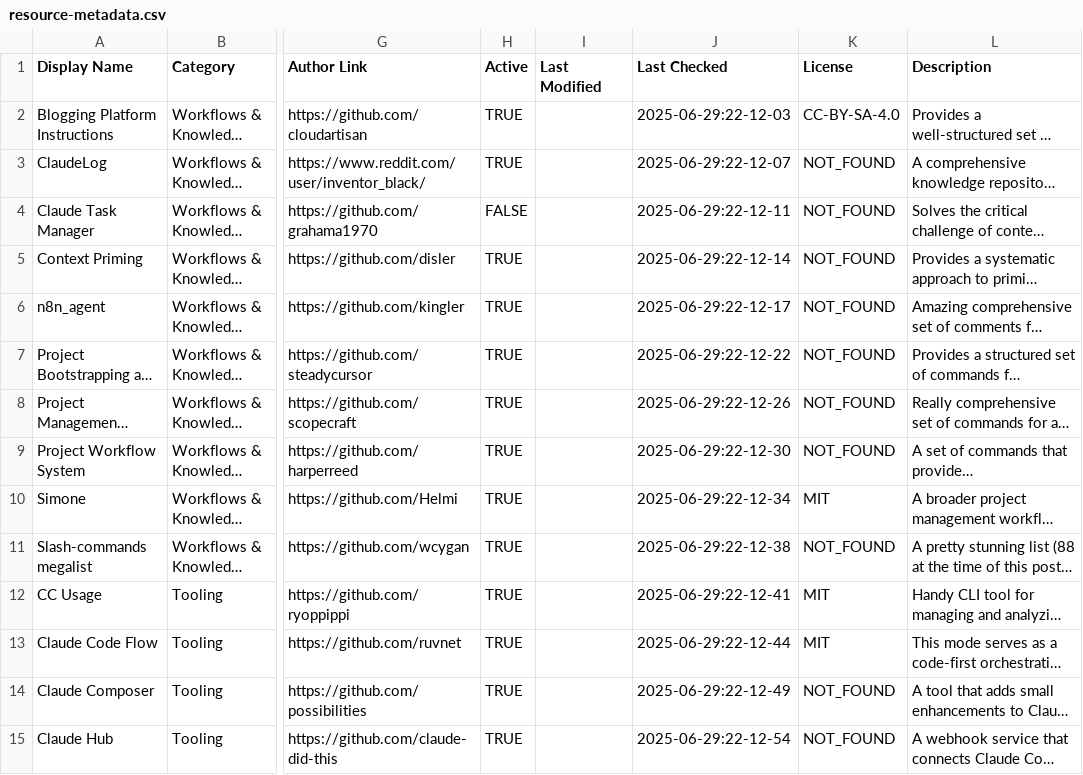
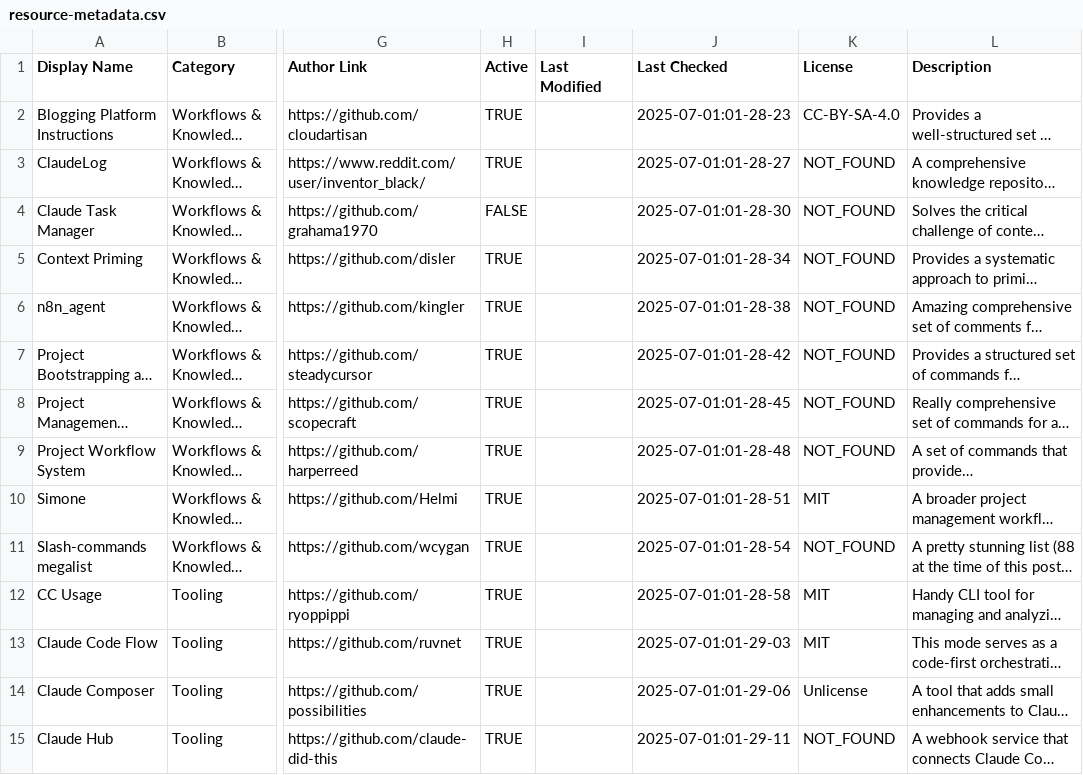
Before and after one commit to xianyu110/awesome-claude-code-zh, a CSV file: .myob/scripts/resource-metadata.csv, drawn as a sheet; only a part is shown, gaps mark what is left out; long unchanged cells end in …; the diff covers the shown part only; the diff names each change by its address in the sheet, - before the commit and + after, or states it on an @@ line.

```diff
--- a/.myob/scripts/resource-metadata.csv
+++ b/.myob/scripts/resource-metadata.csv
-J2 (Last Checked): 2025-06-29:22-12-03
+J2 (Last Checked): 2025-07-01:01-28-23
-J3 (Last Checked): 2025-06-29:22-12-07
+J3 (Last Checked): 2025-07-01:01-28-27
-J4 (Last Checked): 2025-06-29:22-12-11
+J4 (Last Checked): 2025-07-01:01-28-30
-J5 (Last Checked): 2025-06-29:22-12-14
+J5 (Last Checked): 2025-07-01:01-28-34
-J6 (Last Checked): 2025-06-29:22-12-17
+J6 (Last Checked): 2025-07-01:01-28-38
-J7 (Last Checked): 2025-06-29:22-12-22
+J7 (Last Checked): 2025-07-01:01-28-42
-J8 (Last Checked): 2025-06-29:22-12-26
+J8 (Last Checked): 2025-07-01:01-28-45
-J9 (Last Checked): 2025-06-29:22-12-30
+J9 (Last Checked): 2025-07-01:01-28-48
-J10 (Last Checked): 2025-06-29:22-12-34
+J10 (Last Checked): 2025-07-01:01-28-51
-J11 (Last Checked): 2025-06-29:22-12-38
+J11 (Last Checked): 2025-07-01:01-28-54
-J12 (Last Checked): 2025-06-29:22-12-41
+J12 (Last Checked): 2025-07-01:01-28-58
-J13 (Last Checked): 2025-06-29:22-12-44
+J13 (Last Checked): 2025-07-01:01-29-03
-J14 (Last Checked): 2025-06-29:22-12-49
+J14 (Last Checked): 2025-07-01:01-29-06
-K14 (License): NOT_FOUND
+K14 (License): Unlicense
-J15 (Last Checked): 2025-06-29:22-12-54
+J15 (Last Checked): 2025-07-01:01-29-11
```
Also changed, not shown: 131 edited cells elsewhere in this file, 1 other file.
